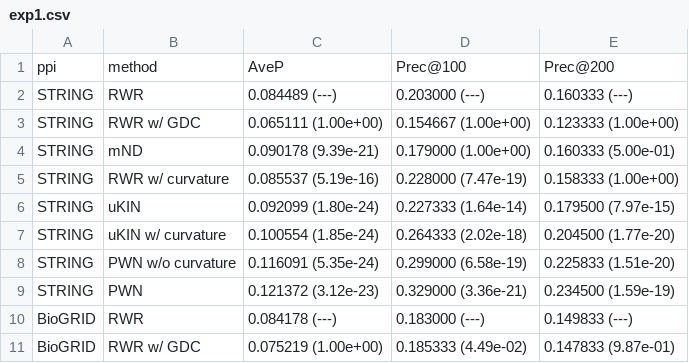
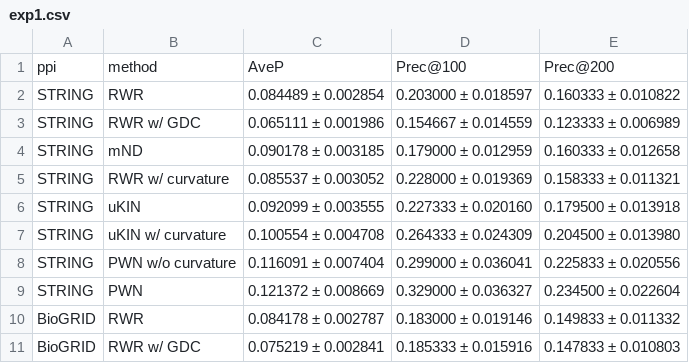
Before and after one commit to Standigm/PWN, a CSV file: experiments/table/exp1.csv, drawn as a sheet; only a part is shown; the diff covers the shown part only.

```diff
--- a/experiments/table/exp1.csv
+++ b/experiments/table/exp1.csv
@@ -1,11 +1,11 @@
 ppi,method,AveP,Prec@100,Prec@200
-STRING,RWR,0.084489 (---),0.203000 (---),0.160333 (---)
-STRING,RWR w/ GDC,0.065111 (1.00e+00),0.154667 (1.00e+00),0.123333 (1.00e+00)
-STRING,mND,0.090178 (9.39e-21),0.179000 (1.00e+00),0.160333 (5.00e-01)
-STRING,RWR w/ curvature,0.085537 (5.19e-16),0.228000 (7.47e-19),0.158333 (1.00e+00)
-STRING,uKIN,0.092099 (1.80e-24),0.227333 (1.64e-14),0.179500 (7.97e-15)
-STRING,uKIN w/ curvature,0.100554 (1.85e-24),0.264333 (2.02e-18),0.204500 (1.77e-20)
-STRING,PWN w/o curvature,0.116091 (5.35e-24),0.299000 (6.58e-19),0.225833 (1.51e-20)
-STRING,PWN,0.121372 (3.12e-23),0.329000 (3.36e-21),0.234500 (1.59e-19)
-BioGRID,RWR,0.084178 (---),0.183000 (---),0.149833 (---)
-BioGRID,RWR w/ GDC,0.075219 (1.00e+00),0.185333 (4.49e-02),0.147833 (9.87e-01)
+STRING,RWR,0.084489 ± 0.002854,0.203000 ± 0.018597,0.160333 ± 0.010822
+STRING,RWR w/ GDC,0.065111 ± 0.001986,0.154667 ± 0.014559,0.123333 ± 0.006989
+STRING,mND,0.090178 ± 0.003185,0.179000 ± 0.012959,0.160333 ± 0.012658
+STRING,RWR w/ curvature,0.085537 ± 0.003052,0.228000 ± 0.019369,0.158333 ± 0.011321
+STRING,uKIN,0.092099 ± 0.003555,0.227333 ± 0.020160,0.179500 ± 0.013918
+STRING,uKIN w/ curvature,0.100554 ± 0.004708,0.264333 ± 0.024309,0.204500 ± 0.013980
+STRING,PWN w/o curvature,0.116091 ± 0.007404,0.299000 ± 0.036041,0.225833 ± 0.020556
+STRING,PWN,0.121372 ± 0.008669,0.329000 ± 0.036327,0.234500 ± 0.022604
+BioGRID,RWR,0.084178 ± 0.002787,0.183000 ± 0.019146,0.149833 ± 0.011332
+BioGRID,RWR w/ GDC,0.075219 ± 0.002841,0.185333 ± 0.015916,0.147833 ± 0.010803
```
Also changed, not shown: 18 edited cells elsewhere in this file, experiments/table/exp1.rev.csv, 5 other files.
